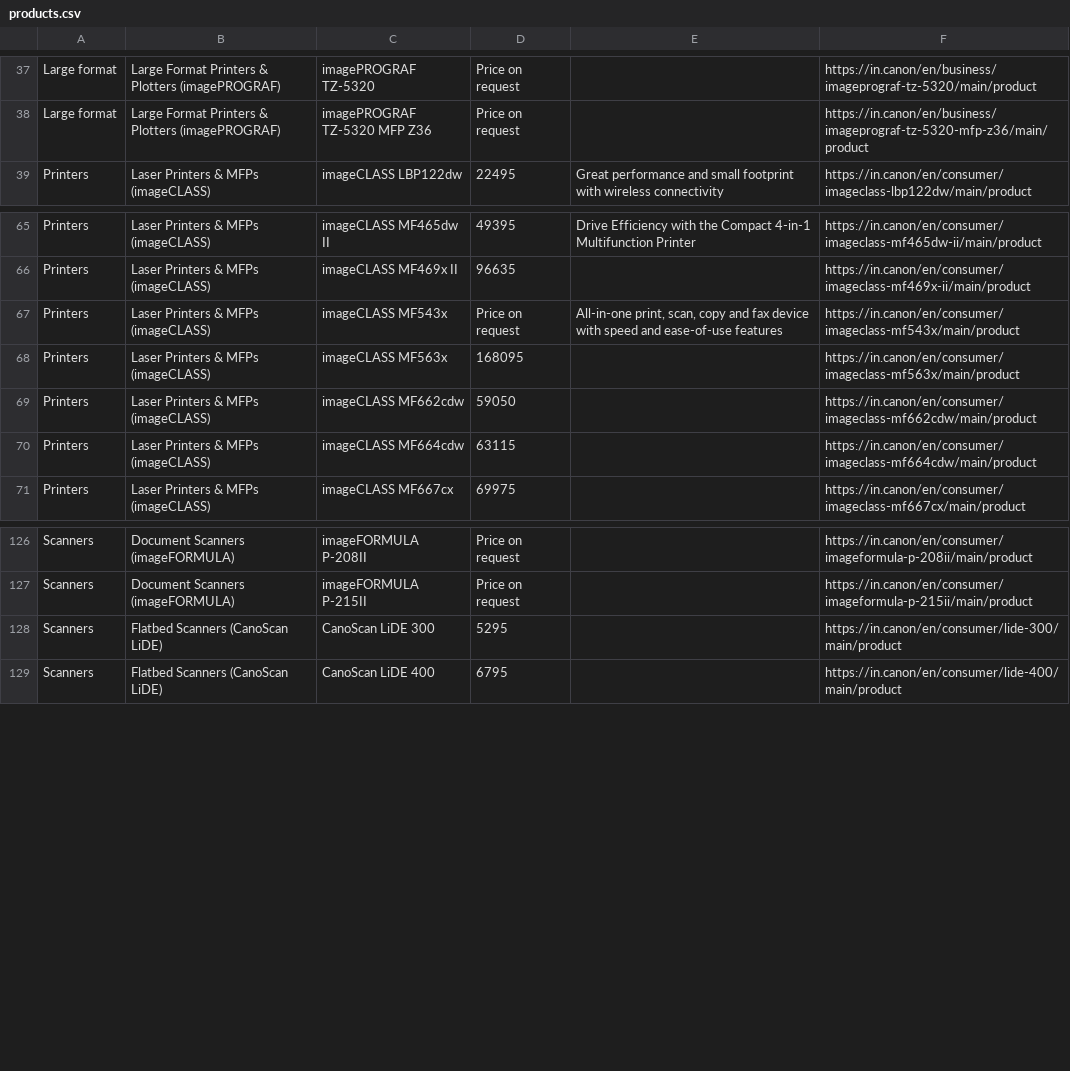
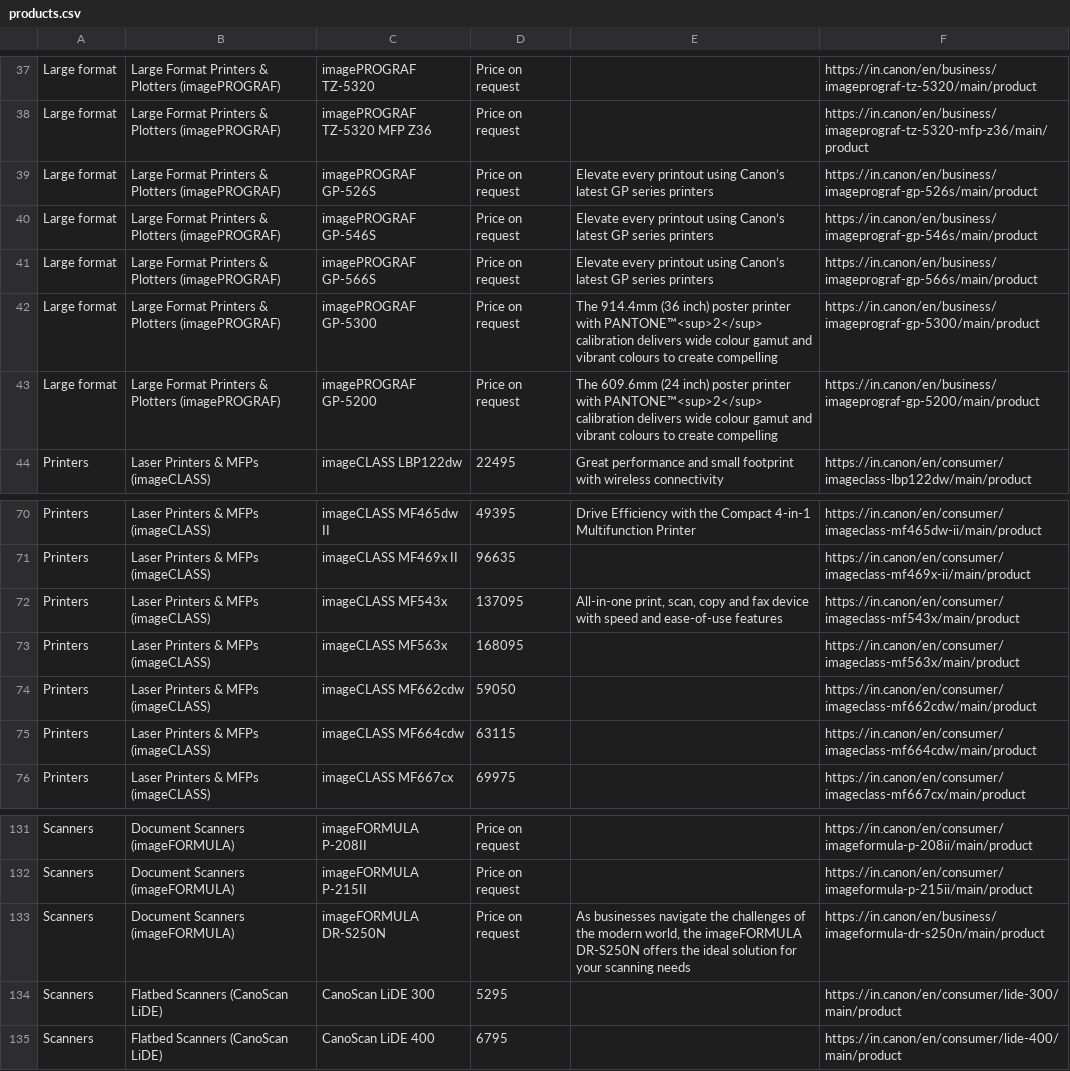
Before and after one commit to mprabapb/aim, a CSV file: data/products.csv, drawn as a sheet; only a part is shown, gaps mark what is left out.

```diff
--- a/data/products.csv
+++ b/data/products.csv
@@ -38,2 +38,7 @@ Large format,Large Format Printers & Plotters (imagePROGRAF),imagePROGRAF TZ-532
 Large format,Large Format Printers & Plotters (imagePROGRAF),imagePROGRAF TZ-5320 MFP Z36,Price on request,,https://in.canon/en/business/imageprograf-tz-5320-mfp-z36/main/product
+Large format,Large Format Printers & Plotters (imagePROGRAF),imagePROGRAF GP-526S,Price on request,Elevate every printout using Canon’s latest GP series printers,https://in.canon/en/business/imageprograf-gp-526s/main/product
+Large format,Large Format Printers & Plotters (imagePROGRAF),imagePROGRAF GP-546S,Price on request,Elevate every printout using Canon’s latest GP series printers,https://in.canon/en/business/imageprograf-gp-546s/main/product
+Large format,Large Format Printers & Plotters (imagePROGRAF),imagePROGRAF GP-566S,Price on request,Elevate every printout using Canon’s latest GP series printers,https://in.canon/en/business/imageprograf-gp-566s/main/product
+Large format,Large Format Printers & Plotters (imagePROGRAF),imagePROGRAF GP-5300,Price on request,The 914.4mm (36 inch) poster printer with PANTONE™<sup>2</sup> calibration delivers wide colour gamut and vibrant colours to create compelling,https://in.canon/en/business/imageprograf-gp-5300/main/product
+Large format,Large Format Printers & Plotters (imagePROGRAF),imagePROGRAF GP-5200,Price on request,The 609.6mm (24 inch) poster printer with PANTONE™<sup>2</sup> calibration delivers wide colour gamut and vibrant colours to create compelling,https://in.canon/en/business/imageprograf-gp-5200/main/product
 Printers,Laser Printers & MFPs (imageCLASS),imageCLASS LBP122dw,22495,Great performance and small footprint with wireless connectivity,https://in.canon/en/consumer/imageclass-lbp122dw/main/product
@@ -66,3 +71,3 @@ Printers,Laser Printers & MFPs (imageCLASS),imageCLASS MF465dw II,49395,Drive Ef
 Printers,Laser Printers & MFPs (imageCLASS),imageCLASS MF469x II,96635,,https://in.canon/en/consumer/imageclass-mf469x-ii/main/product
-Printers,Laser Printers & MFPs (imageCLASS),imageCLASS MF543x,Price on request,"All-in-one print, scan, copy and fax device with speed and ease-of-use features",https://in.canon/en/consumer/imageclass-mf543x/main/product
+Printers,Laser Printers & MFPs (imageCLASS),imageCLASS MF543x,137095,"All-in-one print, scan, copy and fax device with speed and ease-of-use features",https://in.canon/en/consumer/imageclass-mf543x/main/product
 Printers,Laser Printers & MFPs (imageCLASS),imageCLASS MF563x,168095,,https://in.canon/en/consumer/imageclass-mf563x/main/product
@@ -127,2 +132,3 @@ Scanners,Document Scanners (imageFORMULA),imageFORMULA P-208II,Price on request,
 Scanners,Document Scanners (imageFORMULA),imageFORMULA P-215II,Price on request,,https://in.canon/en/consumer/imageformula-p-215ii/main/product
+Scanners,Document Scanners (imageFORMULA),imageFORMULA DR-S250N,Price on request,"As businesses navigate the challenges of the modern world, the imageFORMULA DR-S250N offers the ideal solution for your scanning needs",https://in.canon/en/business/imageformula-dr-s250n/main/product
 Scanners,Flatbed Scanners (CanoScan LiDE),CanoScan LiDE 300,5295,,https://in.canon/en/consumer/lide-300/main/product
```
Also changed, not shown: 39 other files.
